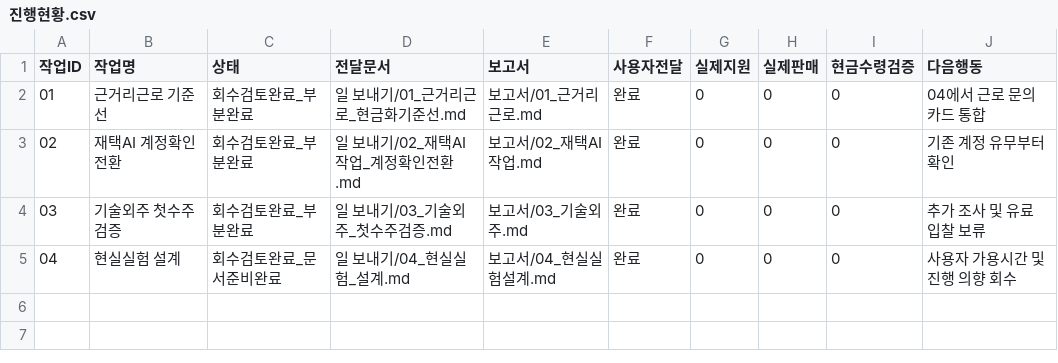
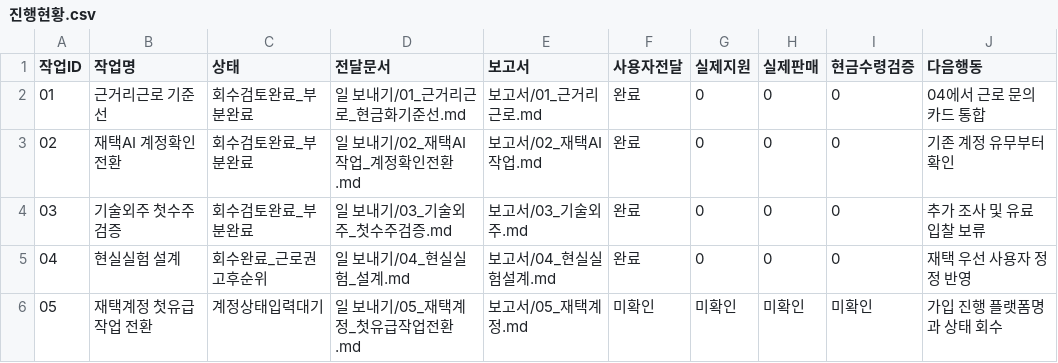
Before and after one commit to innollia/money, a CSV file: 진행현황.csv, drawn as a sheet.

```diff
--- a/진행현황.csv
+++ b/진행현황.csv
@@ -4,2 +4,3 @@
 03,기술외주 첫수주 검증,회수검토완료_부분완료,일 보내기/03_기술외주_첫수주검증.md,보고서/03_기술외주.md,완료,0,0,0,추가 조사 및 유료 입찰 보류
-04,현실실험 설계,회수검토완료_문서준비완료,일 보내기/04_현실실험_설계.md,보고서/04_현실실험설계.md,완료,0,0,0,사용자 가용시간 및 진행 의향 회수
+04,현실실험 설계,회수완료_근로권고후순위,일 보내기/04_현실실험_설계.md,보고서/04_현실실험설계.md,완료,0,0,0,재택 우선 사용자 정정 반영
+05,재택계정 첫유급작업 전환,계정상태입력대기,일 보내기/05_재택계정_첫유급작업전환.md,보고서/05_재택계정.md,미확인,미확인,미확인,미확인,가입 진행 플랫폼명과 상태 회수
```
Also changed, not shown: 6 other files.
